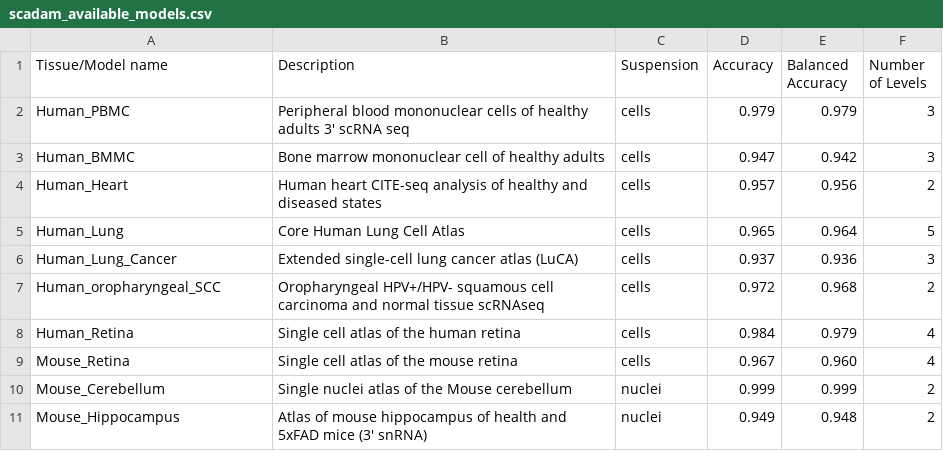
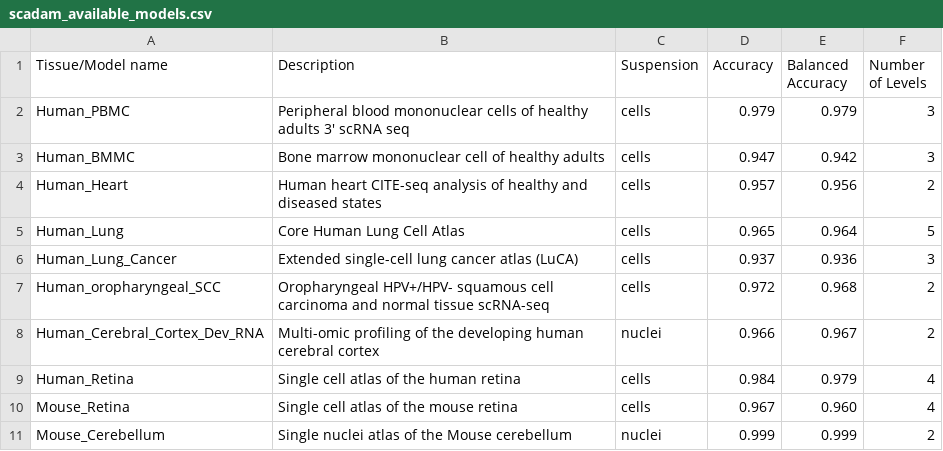
Before and after one commit to Chechekhins/scParadise, a CSV file: scadam_available_models.csv, drawn as a sheet; only a part is shown; the shorter side is filled out with more unchanged rows.

Commit message:
Update scadam_available_models.csv

```diff
--- a/scadam_available_models.csv
+++ b/scadam_available_models.csv
@@ -6,3 +6,4 @@ Human_Lung,Core Human Lung Cell Atlas,cells,0.965,0.964,5
 Human_Lung_Cancer,Extended single-cell lung cancer atlas (LuCA),cells,0.937,0.936,3
-Human_oropharyngeal_SCC,Oropharyngeal HPV+/HPV- squamous cell carcinoma and normal tissue scRNAseq,cells,0.972,0.968,2
+Human_oropharyngeal_SCC,Oropharyngeal HPV+/HPV- squamous cell carcinoma and normal tissue scRNA-seq,cells,0.972,0.968,2
+Human_Cerebral_Cortex_Dev_RNA,Multi-omic profiling of the developing human cerebral cortex,nuclei,0.966,0.967,2
 Human_Retina,Single cell atlas of the human retina,cells,0.984,0.979,4
```
